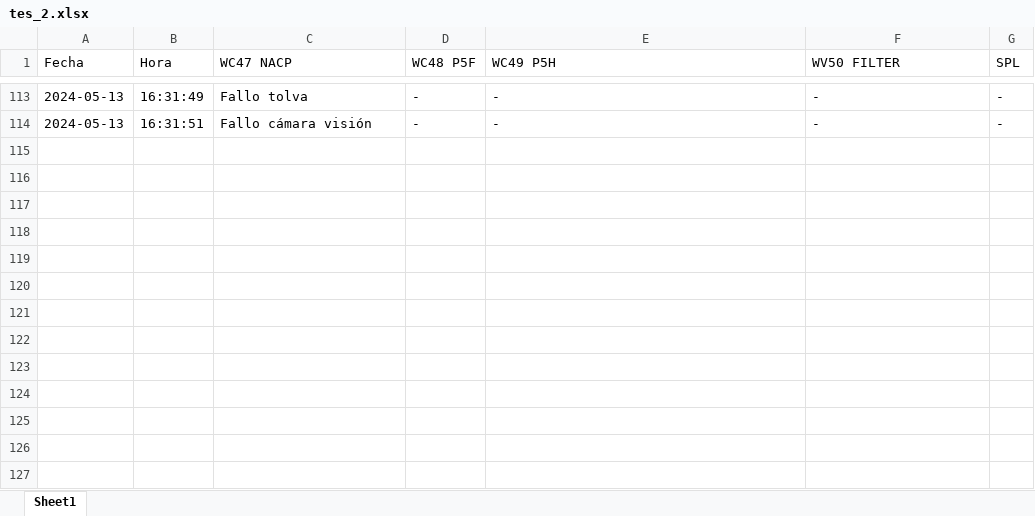
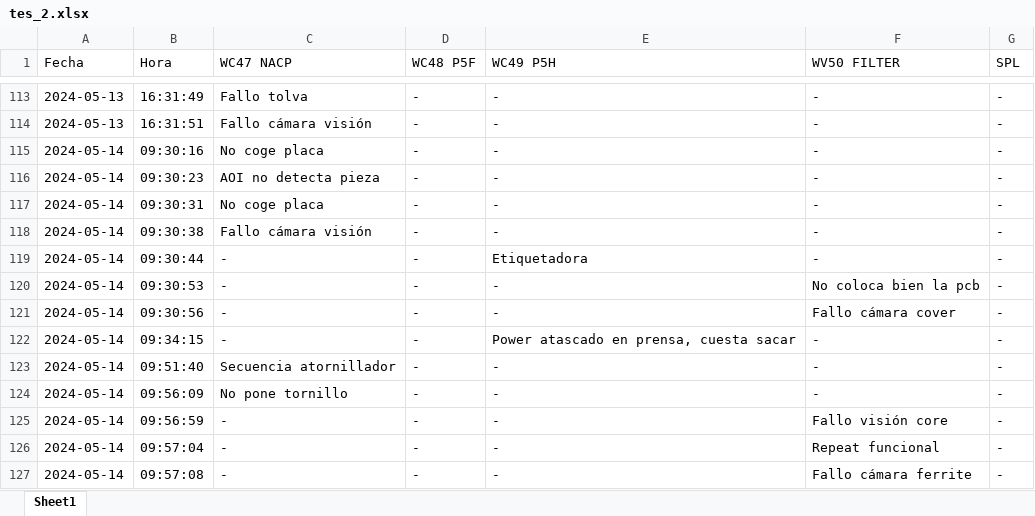
Before and after one commit to guillem-edo/ticket_management__launcher, an Excel workbook: tes_2.xlsx, sheet Sheet1, drawn as a sheet; only a part is shown, gaps mark what is left out; values as stored, in another font and other column widths than the file's, no borders; the diff names each change by its address in the sheet, - before the commit and + after, or states it on an @@ line.

```diff
--- a/tes_2.xlsx (sheet Sheet1)
+++ b/tes_2.xlsx (sheet Sheet1)
+row 115: 2024-05-14 | 09:30:16 | No coge placa | - | - | - | -
+row 116: 2024-05-14 | 09:30:23 | AOI no detecta pieza | - | - | - | -
+row 117: 2024-05-14 | 09:30:31 | No coge placa | - | - | - | -
+row 118: 2024-05-14 | 09:30:38 | Fallo cámara visión | - | - | - | -
+row 119: 2024-05-14 | 09:30:44 | - | - | Etiquetadora | - | -
+row 120: 2024-05-14 | 09:30:53 | - | - | - | No coloca bien la pcb | -
+row 121: 2024-05-14 | 09:30:56 | - | - | - | Fallo cámara cover | -
+row 122: 2024-05-14 | 09:34:15 | - | - | Power atascado en prensa, cuesta sacar | - | -
+row 123: 2024-05-14 | 09:51:40 | Secuencia atornillador | - | - | - | -
+row 124: 2024-05-14 | 09:56:09 | No pone tornillo | - | - | - | -
+row 125: 2024-05-14 | 09:56:59 | - | - | - | Fallo visión core | -
+row 126: 2024-05-14 | 09:57:04 | - | - | - | Repeat funcional | -
+row 127: 2024-05-14 | 09:57:08 | - | - | - | Fallo cámara ferrite | -
```
Also changed, not shown: 3 other files.
